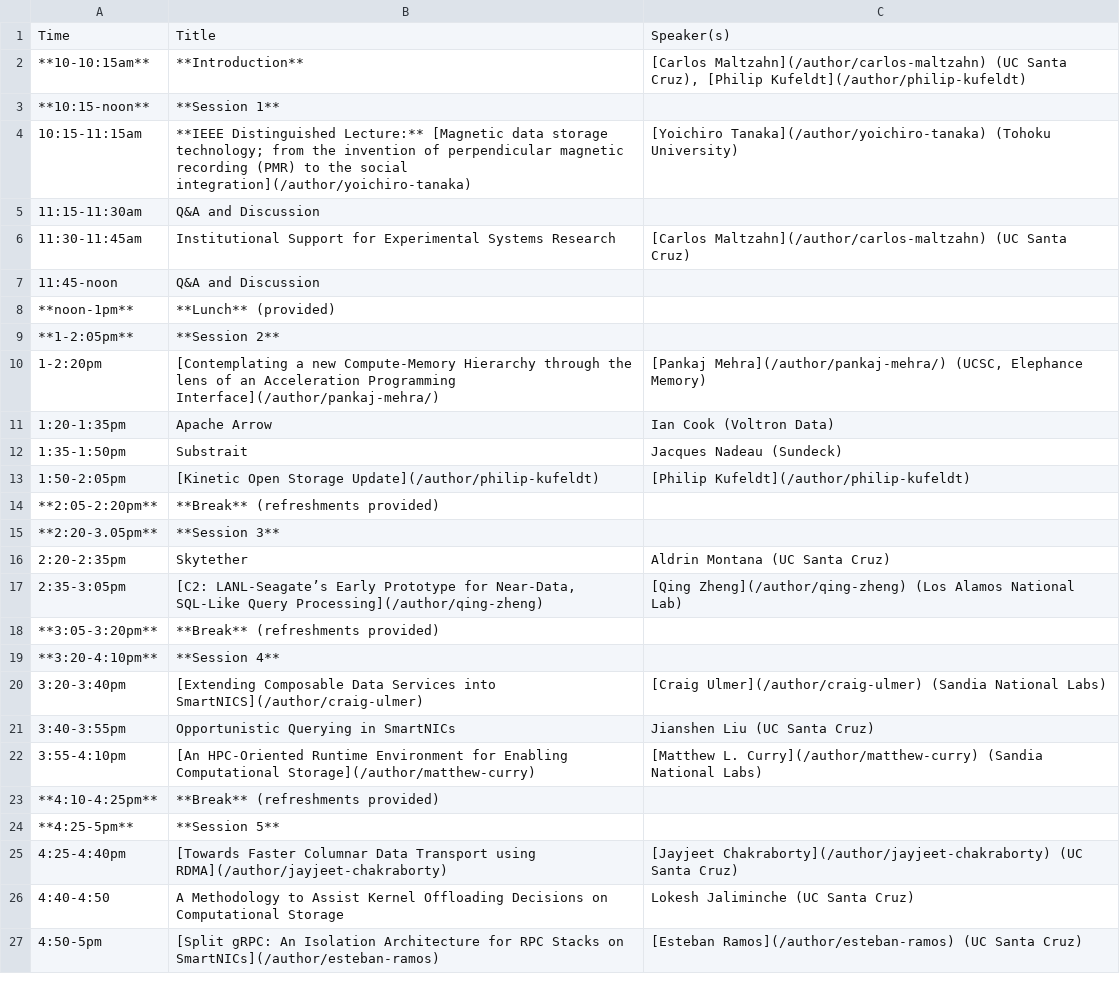
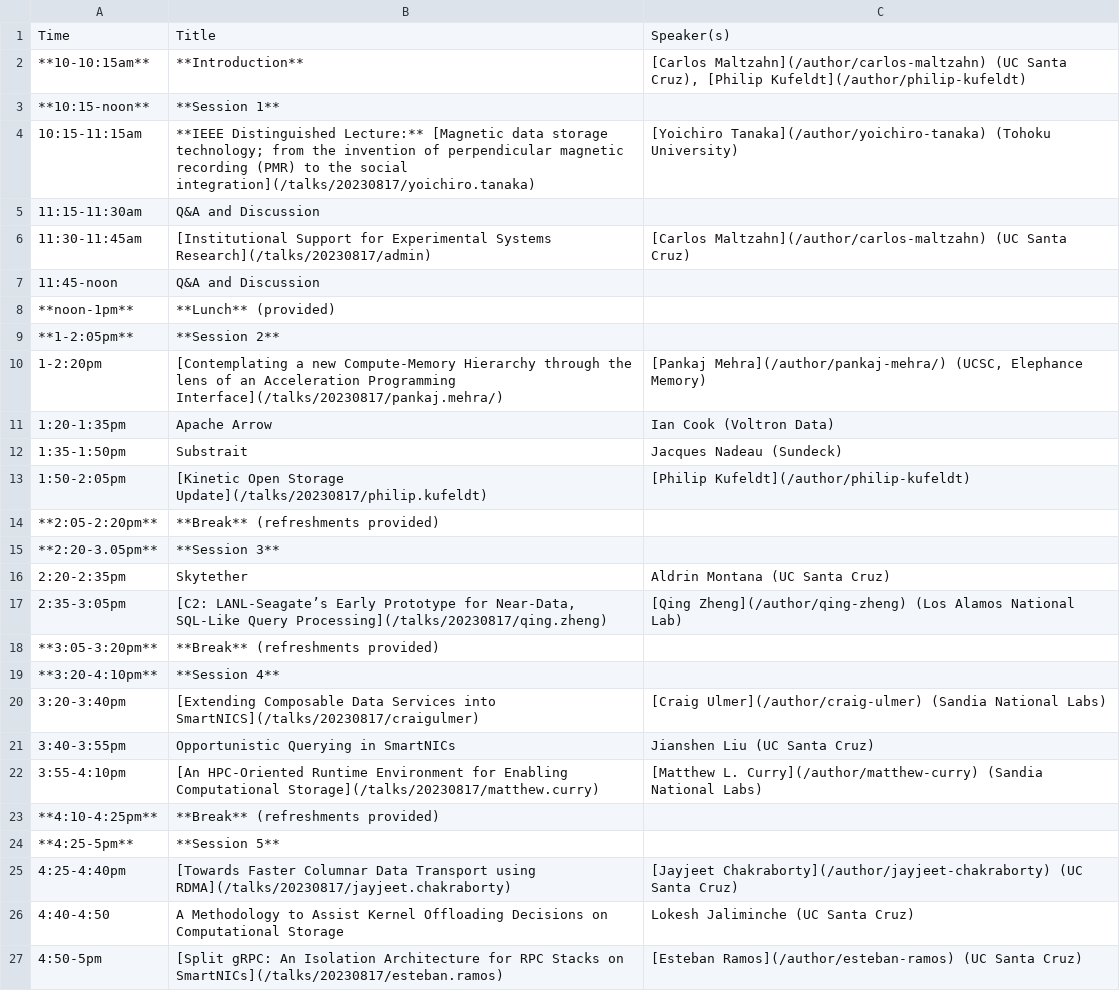
Before and after one commit to skyhookdm/skyhookdm.github.io, a CSV file: content/post/20230718-aug17/agenda.csv, drawn as a sheet.

Commit message:
seperate profiles from talks (#20)
* remove unused stuff

* convert philip.kufeldt

* add admin talk

* complete seperating profiles from talks

```diff
--- a/content/post/20230718-aug17/agenda.csv
+++ b/content/post/20230718-aug17/agenda.csv
@@ -3,5 +3,5 @@ Time,Title,Speaker(s)
 **10:15-noon**,**Session 1**,
-10:15-11:15am,"**IEEE Distinguished Lecture:** [Magnetic data storage technology; from the invention of perpendicular magnetic recording (PMR) to the social integration](/author/yoichiro-tanaka)","[Yoichiro Tanaka](/author/yoichiro-tanaka) (Tohoku University)"
+10:15-11:15am,"**IEEE Distinguished Lecture:** [Magnetic data storage technology; from the invention of perpendicular magnetic recording (PMR) to the social integration](/talks/20230817/yoichiro.tanaka)","[Yoichiro Tanaka](/author/yoichiro-tanaka) (Tohoku University)"
 11:15-11:30am,Q&A and Discussion,
-11:30-11:45am,Institutional Support for Experimental Systems Research,[Carlos Maltzahn](/author/carlos-maltzahn) (UC Santa Cruz)
+11:30-11:45am,[Institutional Support for Experimental Systems Research](/talks/20230817/admin),[Carlos Maltzahn](/author/carlos-maltzahn) (UC Santa Cruz)
 11:45-noon,Q&A and Discussion,
@@ -9,6 +9,6 @@ Time,Title,Speaker(s)
 **1-2:05pm**,**Session 2**,
-1-2:20pm,[Contemplating a new Compute-Memory Hierarchy through the lens of an Acceleration Programming Interface](/author/pankaj-mehra/),"[Pankaj Mehra](/author/pankaj-mehra/) (UCSC, Elephance Memory)"
+1-2:20pm,[Contemplating a new Compute-Memory Hierarchy through the lens of an Acceleration Programming Interface](/talks/20230817/pankaj.mehra/),"[Pankaj Mehra](/author/pankaj-mehra/) (UCSC, Elephance Memory)"
 1:20-1:35pm,Apache Arrow,Ian Cook (Voltron Data)
 1:35-1:50pm,Substrait,Jacques Nadeau (Sundeck)
-1:50-2:05pm,[Kinetic Open Storage Update](/author/philip-kufeldt),[Philip Kufeldt](/author/philip-kufeldt)
+1:50-2:05pm,[Kinetic Open Storage Update](/talks/20230817/philip.kufeldt),[Philip Kufeldt](/author/philip-kufeldt)
 **2:05-2:20pm**,**Break** (refreshments provided),
@@ -16,12 +16,12 @@ Time,Title,Speaker(s)
 2:20-2:35pm,Skytether,Aldrin Montana (UC Santa Cruz)
-2:35-3:05pm,"[C2: LANL-Seagate’s Early Prototype for Near-Data, SQL-Like Query Processing](/author/qing-zheng)",[Qing Zheng](/author/qing-zheng) (Los Alamos National Lab)
+2:35-3:05pm,"[C2: LANL-Seagate’s Early Prototype for Near-Data, SQL-Like Query Processing](/talks/20230817/qing.zheng)",[Qing Zheng](/author/qing-zheng) (Los Alamos National Lab)
 **3:05-3:20pm**,**Break** (refreshments provided),
 **3:20-4:10pm**,**Session 4**,
-3:20-3:40pm,[Extending Composable Data Services into SmartNICS](/author/craig-ulmer),[Craig Ulmer](/author/craig-ulmer) (Sandia National Labs)
+3:20-3:40pm,[Extending Composable Data Services into SmartNICS](/talks/20230817/craigulmer),[Craig Ulmer](/author/craig-ulmer) (Sandia National Labs)
 3:40-3:55pm,Opportunistic Querying in SmartNICs,Jianshen Liu (UC Santa Cruz)
-3:55-4:10pm,[An HPC-Oriented Runtime Environment for Enabling Computational Storage](/author/matthew-curry),[Matthew L. Curry](/author/matthew-curry) (Sandia National Labs)
+3:55-4:10pm,[An HPC-Oriented Runtime Environment for Enabling Computational Storage](/talks/20230817/matthew.curry),[Matthew L. Curry](/author/matthew-curry) (Sandia National Labs)
 **4:10-4:25pm**,**Break** (refreshments provided),
 **4:25-5pm**,**Session 5**,
-4:25-4:40pm,[Towards Faster Columnar Data Transport using RDMA](/author/jayjeet-chakraborty),[Jayjeet Chakraborty](/author/jayjeet-chakraborty) (UC Santa Cruz)
+4:25-4:40pm,[Towards Faster Columnar Data Transport using RDMA](/talks/20230817/jayjeet.chakraborty),[Jayjeet Chakraborty](/author/jayjeet-chakraborty) (UC Santa Cruz)
 4:40-4:50,A Methodology to Assist Kernel Offloading Decisions on Computational Storage,Lokesh Jaliminche (UC Santa Cruz)
-4:50-5pm,[Split gRPC: An Isolation Architecture for RPC Stacks on SmartNICs](/author/esteban-ramos),[Esteban Ramos](/author/esteban-ramos) (UC Santa Cruz)
+4:50-5pm,[Split gRPC: An Isolation Architecture for RPC Stacks on SmartNICs](/talks/20230817/esteban.ramos),[Esteban Ramos](/author/esteban-ramos) (UC Santa Cruz)
```
Also changed, not shown: 32 other files.
